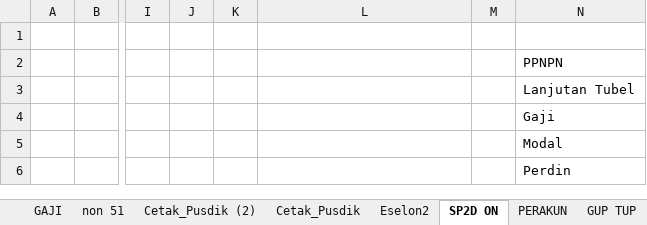
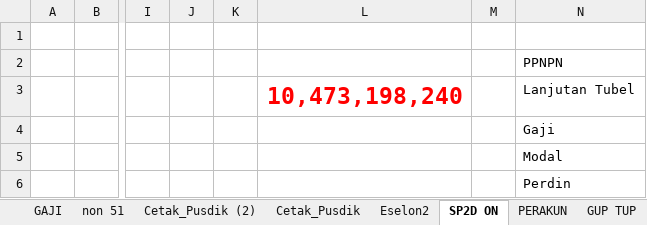
Before and after one commit to arifxl42/TA.2022, an Excel workbook: MONITORING REALISASI DIPA 2.xlsm, sheet SP2D ON, drawn as a sheet; only a part is shown, gaps mark what is left out; values as stored, in another font and other column widths than the file's, no borders; charts and pictures and conditional formats and table styles not drawn; the diff covers the shown part only; the diff names each change by its address in the sheet, - before the commit and + after, or states it on an @@ line.

```diff
--- a/MONITORING REALISASI DIPA 2.xlsm (sheet SP2D ON)
+++ b/MONITORING REALISASI DIPA 2.xlsm (sheet SP2D ON)
-L3: (empty)
+L3: 10,473,198,240
```
Also changed, not shown: 4 added rows and 2 edited cells elsewhere in this sheet, sheet PERAKUN, sheet PER BULAN, sheet PERSUBBID + GAJI Non Blokir, sheet PERSUBBID - Gaji Non Blokir, sheet PERSUBBID + GAJI, sheet PERSUBBID - Gaji, 4 more sheets, charts or pictures.
